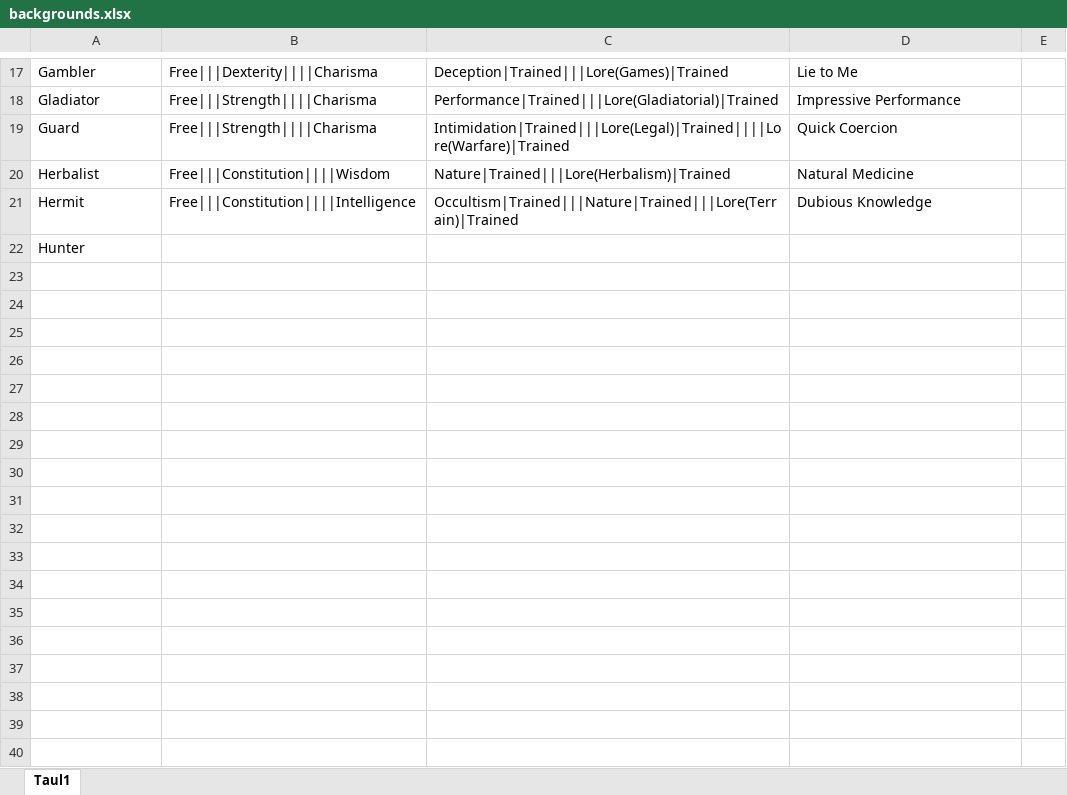
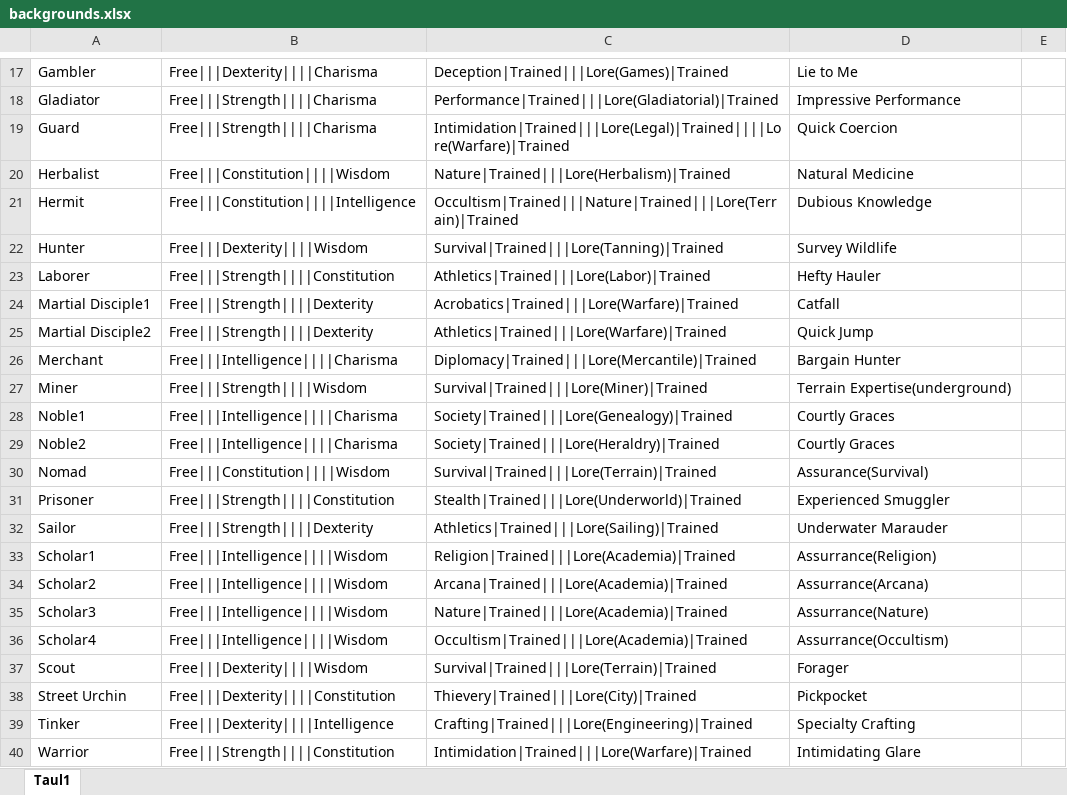
Before and after one commit to Ardenth/Ohjelmointyo_Tietotekniikka, an Excel workbook: tietokanta/character_creation/backgrounds.xlsx, sheet Taul1, drawn as a sheet; only a part is shown, gaps mark what is left out; values as stored, in another font and other column widths than the file's, no borders; the diff names each change by its address in the sheet, - before the commit and + after, or states it on an @@ line.

Commit message:
tietokannat update
backgrounds, ancestries feats

class advancement alustus

```diff
--- a/tietokanta/character_creation/backgrounds.xlsx (sheet Taul1)
+++ b/tietokanta/character_creation/backgrounds.xlsx (sheet Taul1)
-B22: (empty)
+B22: Free|||Dexterity||||Wisdom
-C22: (empty)
+C22: Survival|Trained|||Lore(Tanning)|Trained
-D22: (empty)
+D22: Survey Wildlife
+row 23: Laborer | Free|||Strength||||Constitution | Athletics|Trained|||Lore(Labor)|Trained | Hefty Hauler
+row 24: Martial Disciple1 | Free|||Strength||||Dexterity | Acrobatics|Trained|||Lore(Warfare)|Trained | Catfall
+row 25: Martial Disciple2 | Free|||Strength||||Dexterity | Athletics|Trained|||Lore(Warfare)|Trained | Quick Jump
+row 26: Merchant | Free|||Intelligence||||Charisma | Diplomacy|Trained|||Lore(Mercantile)|Trained | Bargain Hunter
+row 27: Miner | Free|||Strength||||Wisdom | Survival|Trained|||Lore(Miner)|Trained | Terrain Expertise(underground)
+row 28: Noble1 | Free|||Intelligence||||Charisma | Society|Trained|||Lore(Genealogy)|Trained | Courtly Graces
+row 29: Noble2 | Free|||Intelligence||||Charisma | Society|Trained|||Lore(Heraldry)|Trained | Courtly Graces
+row 30: Nomad | Free|||Constitution||||Wisdom | Survival|Trained|||Lore(Terrain)|Trained | Assurance(Survival)
+row 31: Prisoner | Free|||Strength||||Constitution | Stealth|Trained|||Lore(Underworld)|Trained | Experienced Smuggler
+row 32: Sailor | Free|||Strength||||Dexterity | Athletics|Trained|||Lore(Sailing)|Trained | Underwater Marauder
+row 33: Scholar1 | Free|||Intelligence||||Wisdom | Religion|Trained|||Lore(Academia)|Trained | Assurrance(Religion)
+row 34: Scholar2 | Free|||Intelligence||||Wisdom | Arcana|Trained|||Lore(Academia)|Trained | Assurrance(Arcana)
+row 35: Scholar3 | Free|||Intelligence||||Wisdom | Nature|Trained|||Lore(Academia)|Trained | Assurrance(Nature)
+row 36: Scholar4 | Free|||Intelligence||||Wisdom | Occultism|Trained|||Lore(Academia)|Trained | Assurrance(Occultism)
+row 37: Scout | Free|||Dexterity||||Wisdom | Survival|Trained|||Lore(Terrain)|Trained | Forager
+row 38: Street Urchin | Free|||Dexterity||||Constitution | Thievery|Trained|||Lore(City)|Trained | Pickpocket
+row 39: Tinker | Free|||Dexterity||||Intelligence | Crafting|Trained|||Lore(Engineering)|Trained | Specialty Crafting
+row 40: Warrior | Free|||Strength||||Constitution | Intimidation|Trained|||Lore(Warfare)|Trained | Intimidating Glare
```
Also changed, not shown: tietokanta/character_creation/ancestry.xlsx, tietokanta/class_advancement/Class_advancement.xlsx, 5 other files.
